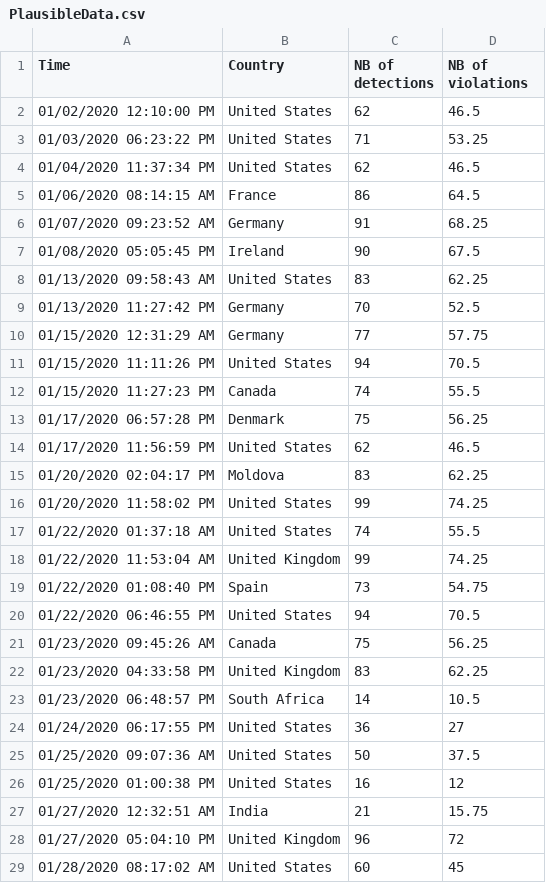
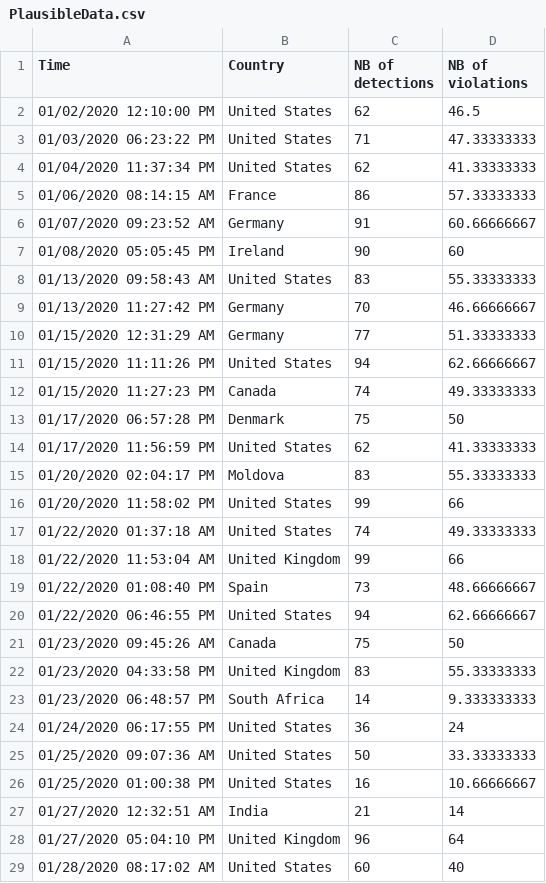
Before and after one commit to diapando/SDSS, a CSV file: sdss-project/Dashboard/src/PlausibleData.csv, drawn as a sheet; only a part is shown; the diff covers the shown part only.

```diff
--- a/sdss-project/Dashboard/src/PlausibleData.csv
+++ b/sdss-project/Dashboard/src/PlausibleData.csv
@@ -2,28 +2,28 @@ Time,Country,NB of detections,NB of violations
 01/02/2020  12:10:00 PM,United States,62,46.5
-01/03/2020  06:23:22 PM,United States,71,53.25
-01/04/2020  11:37:34 PM,United States,62,46.5
-01/06/2020  08:14:15 AM,France,86,64.5
-01/07/2020  09:23:52 AM,Germany,91,68.25
-01/08/2020  05:05:45 PM,Ireland,90,67.5
-01/13/2020  09:58:43 AM,United States,83,62.25
-01/13/2020  11:27:42 PM,Germany,70,52.5
-01/15/2020  12:31:29 AM,Germany,77,57.75
-01/15/2020  11:11:26 PM,United States,94,70.5
-01/15/2020  11:27:23 PM,Canada,74,55.5
-01/17/2020  06:57:28 PM,Denmark,75,56.25
-01/17/2020  11:56:59 PM,United States,62,46.5
-01/20/2020  02:04:17 PM,Moldova,83,62.25
-01/20/2020  11:58:02 PM,United States,99,74.25
-01/22/2020  01:37:18 AM,United States,74,55.5
-01/22/2020  11:53:04 AM,United Kingdom,99,74.25
-01/22/2020  01:08:40 PM,Spain,73,54.75
-01/22/2020  06:46:55 PM,United States,94,70.5
-01/23/2020  09:45:26 AM,Canada,75,56.25
-01/23/2020  04:33:58 PM,United Kingdom,83,62.25
-01/23/2020  06:48:57 PM,South Africa,14,10.5
-01/24/2020  06:17:55 PM,United States,36,27
-01/25/2020  09:07:36 AM,United States,50,37.5
-01/25/2020  01:00:38 PM,United States,16,12
-01/27/2020  12:32:51 AM,India,21,15.75
-01/27/2020  05:04:10 PM,United Kingdom,96,72
-01/28/2020  08:17:02 AM,United States,60,45
+01/03/2020  06:23:22 PM,United States,71,47.33333333
+01/04/2020  11:37:34 PM,United States,62,41.33333333
+01/06/2020  08:14:15 AM,France,86,57.33333333
+01/07/2020  09:23:52 AM,Germany,91,60.66666667
+01/08/2020  05:05:45 PM,Ireland,90,60
+01/13/2020  09:58:43 AM,United States,83,55.33333333
+01/13/2020  11:27:42 PM,Germany,70,46.66666667
+01/15/2020  12:31:29 AM,Germany,77,51.33333333
+01/15/2020  11:11:26 PM,United States,94,62.66666667
+01/15/2020  11:27:23 PM,Canada,74,49.33333333
+01/17/2020  06:57:28 PM,Denmark,75,50
+01/17/2020  11:56:59 PM,United States,62,41.33333333
+01/20/2020  02:04:17 PM,Moldova,83,55.33333333
+01/20/2020  11:58:02 PM,United States,99,66
+01/22/2020  01:37:18 AM,United States,74,49.33333333
+01/22/2020  11:53:04 AM,United Kingdom,99,66
+01/22/2020  01:08:40 PM,Spain,73,48.66666667
+01/22/2020  06:46:55 PM,United States,94,62.66666667
+01/23/2020  09:45:26 AM,Canada,75,50
+01/23/2020  04:33:58 PM,United Kingdom,83,55.33333333
+01/23/2020  06:48:57 PM,South Africa,14,9.333333333
+01/24/2020  06:17:55 PM,United States,36,24
+01/25/2020  09:07:36 AM,United States,50,33.33333333
+01/25/2020  01:00:38 PM,United States,16,10.66666667
+01/27/2020  12:32:51 AM,India,21,14
+01/27/2020  05:04:10 PM,United Kingdom,96,64
+01/28/2020  08:17:02 AM,United States,60,40
```
Also changed, not shown: 172 edited cells elsewhere in this file, 6 other files.
